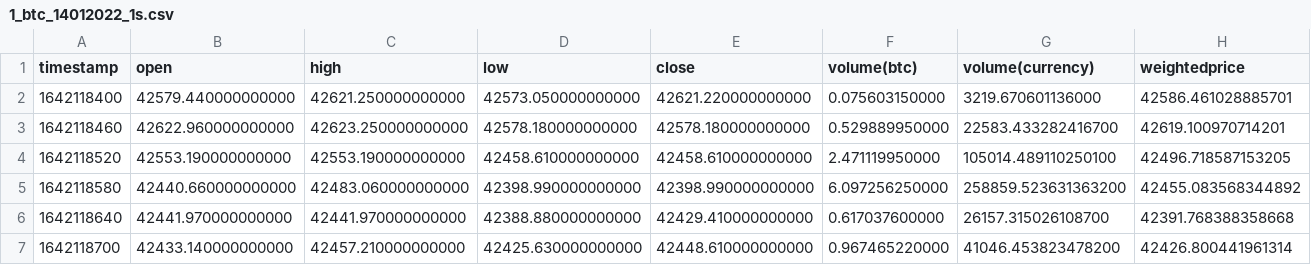
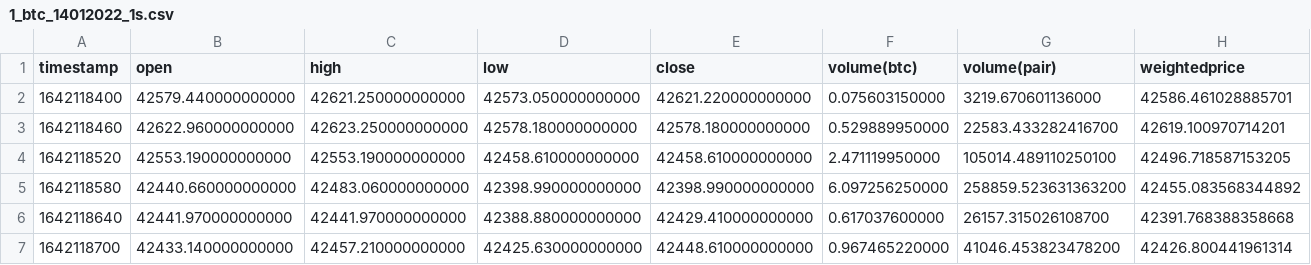
Before and after one commit to clems41/crypto-bot, a CSV file: internal/service/tradingPlatform/tradingPlatformMock/data/1_btc_14012022_1s.csv, drawn as a sheet; only a part is shown.

Commit message:
feat(kraken): run algo for several pairs

```diff
--- a/internal/service/tradingPlatform/tradingPlatformMock/data/1_btc_14012022_1s.csv
+++ b/internal/service/tradingPlatform/tradingPlatformMock/data/1_btc_14012022_1s.csv
@@ -1,2 +1,2 @@
-timestamp,open,high,low,close,volume(btc),volume(currency),weightedprice
+timestamp,open,high,low,close,volume(btc),volume(pair),weightedprice
 1642118400,42579.440000000000,42621.250000000000,42573.050000000000,42621.220000000000,0.075603150000,3219.670601136000,42586.461028885701
```
Also changed, not shown: 22 other files.
